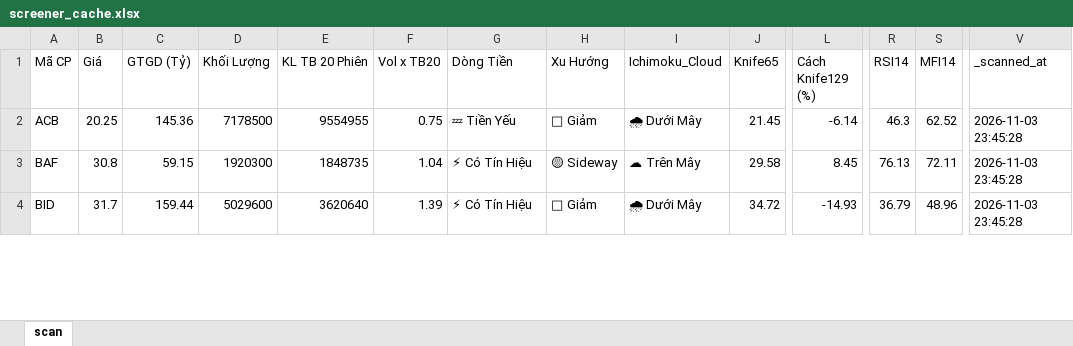
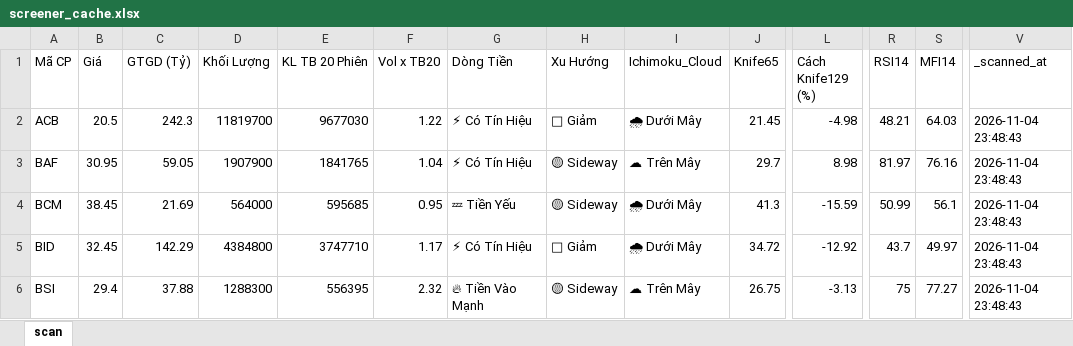
Before and after one commit to nnnhutien-cpu/Fairy-stock, an Excel workbook: screener_cache.xlsx, sheet scan, drawn as a sheet; only a part is shown, gaps mark what is left out; values as stored, in another font and other column widths than the file's, no borders; addresses are those after the commit; rows hold the shown columns only; the diff covers the shown part only; the diff names each change by its address in the sheet, - before the commit and + after, or states it on an @@ line.

```diff
--- a/screener_cache.xlsx (sheet scan)
+++ b/screener_cache.xlsx (sheet scan)
-B2 (Giá): 20.25
+B2 (Giá): 20.5
-C2 (GTGD (Tỷ)): 145.36
+C2 (GTGD (Tỷ)): 242.3
-D2 (Khối Lượng): 7178500
+D2 (Khối Lượng): 11819700
-E2 (KL TB 20 Phiên): 9554955
+E2 (KL TB 20 Phiên): 9677030
-F2 (Vol x TB20): 0.75
+F2 (Vol x TB20): 1.22
-G2 (Dòng Tiền): 💤 Tiền Yếu
+G2 (Dòng Tiền): ⚡ Có Tín Hiệu
-L2 (Cách Knife129 (%)): -6.14
+L2 (Cách Knife129 (%)): -4.98
-R2 (RSI14): 46.3
+R2 (RSI14): 48.21
-S2 (MFI14): 62.52
+S2 (MFI14): 64.03
-V2:V3 (_scanned_at): 2026-11-03 23:45:28
+V2:V3 (_scanned_at): 2026-11-04 23:48:43
-B3 (Giá): 30.8
+B3 (Giá): 30.95
-C3 (GTGD (Tỷ)): 59.15
+C3 (GTGD (Tỷ)): 59.05
-D3 (Khối Lượng): 1920300
+D3 (Khối Lượng): 1907900
-E3 (KL TB 20 Phiên): 1848735
+E3 (KL TB 20 Phiên): 1841765
-J3 (Knife65): 29.58
+J3 (Knife65): 29.7
-L3 (Cách Knife129 (%)): 8.45
+L3 (Cách Knife129 (%)): 8.98
-R3 (RSI14): 76.13
+R3 (RSI14): 81.97
-S3 (MFI14): 72.11
+S3 (MFI14): 76.16
+row 4: BCM | 38.45 | 21.69 | 564000 | 595685 | 0.95 | 💤 Tiền Yếu | 🟡 Sideway | 🌧 Dưới Mây | 41.3 | -15.59 | 50.99 | 56.1 | 2026-11-04 23:48:43
-B5 (Giá): 31.7
+B5 (Giá): 32.45
-C5 (GTGD (Tỷ)): 159.44
+C5 (GTGD (Tỷ)): 142.29
-D5 (Khối Lượng): 5029600
+D5 (Khối Lượng): 4384800
-E5 (KL TB 20 Phiên): 3620640
+E5 (KL TB 20 Phiên): 3747710
-F5 (Vol x TB20): 1.39
+F5 (Vol x TB20): 1.17
-L5 (Cách Knife129 (%)): -14.93
+L5 (Cách Knife129 (%)): -12.92
-R5 (RSI14): 36.79
+R5 (RSI14): 43.7
-S5 (MFI14): 48.96
+S5 (MFI14): 49.97
-V5 (_scanned_at): 2026-11-03 23:45:28
+V5 (_scanned_at): 2026-11-04 23:48:43
+row 6: BSI | 29.4 | 37.88 | 1288300 | 556395 | 2.32 | 🔥 Tiền Vào Mạnh | 🟡 Sideway | ☁ Trên Mây | 26.75 | -3.13 | 75 | 77.27 | 2026-11-04 23:48:43
```
Also changed, not shown: 16 added rows, 6 removed rows and 814 edited cells elsewhere in this sheet.
